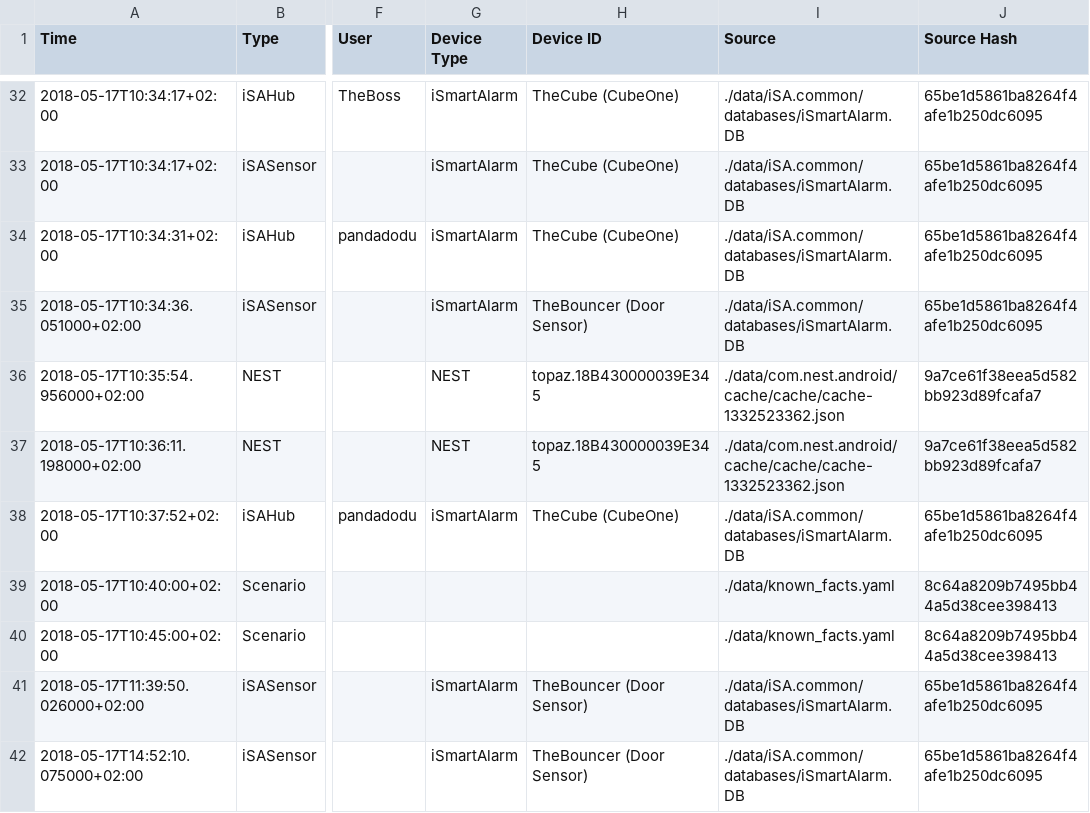
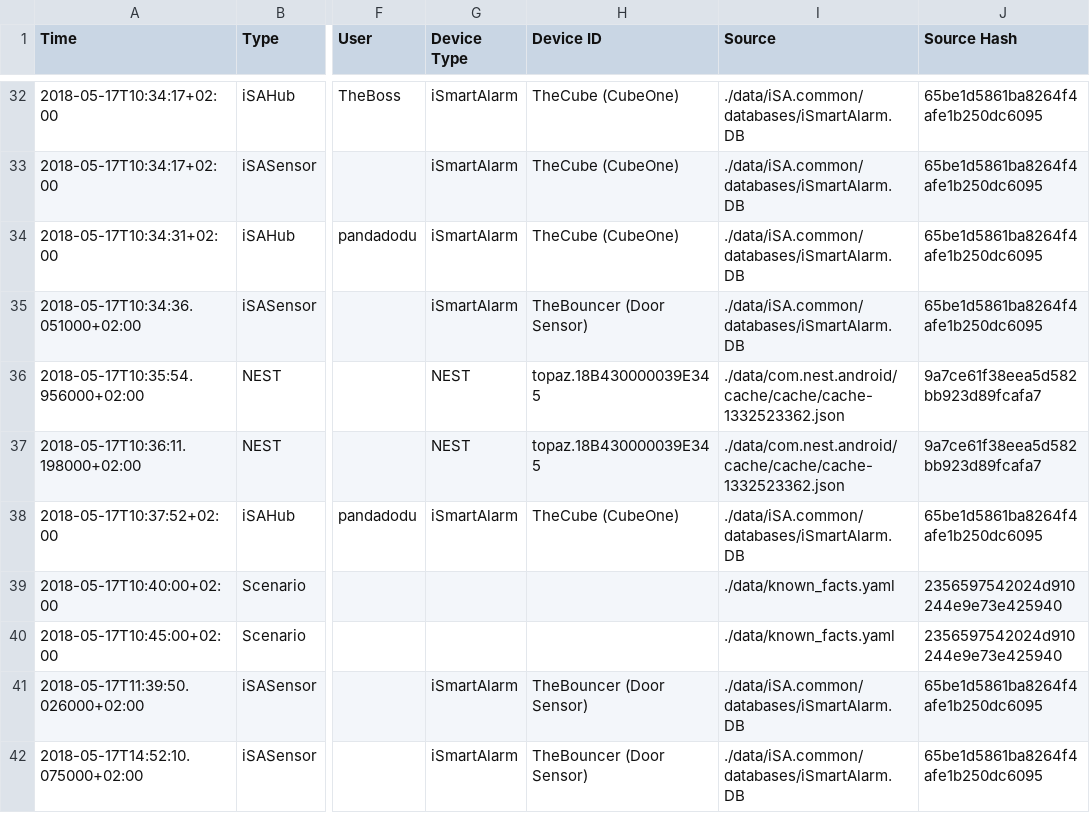
Before and after one commit to chikul/ForensicFlow, a CSV file: output/timeline.csv, drawn as a sheet; only a part is shown, gaps mark what is left out; the diff names each change by its address in the sheet, - before the commit and + after, or states it on an @@ line.

```diff
--- a/output/timeline.csv
+++ b/output/timeline.csv
-J39:J40 (Source Hash): 8c64a8209b7495bb44a5d38cee398413
+J39:J40 (Source Hash): 2356597542024d910244e9e73e425940
```
Also changed, not shown: 7 other files.
